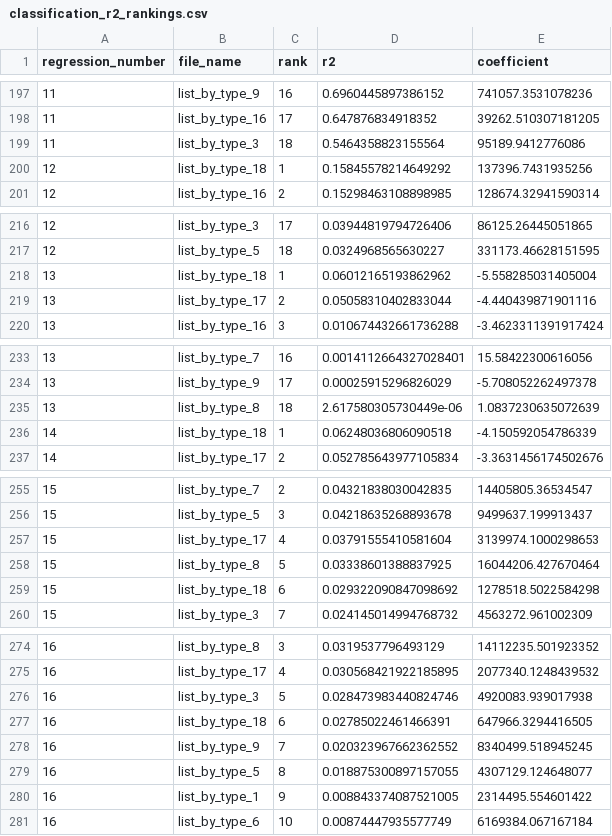
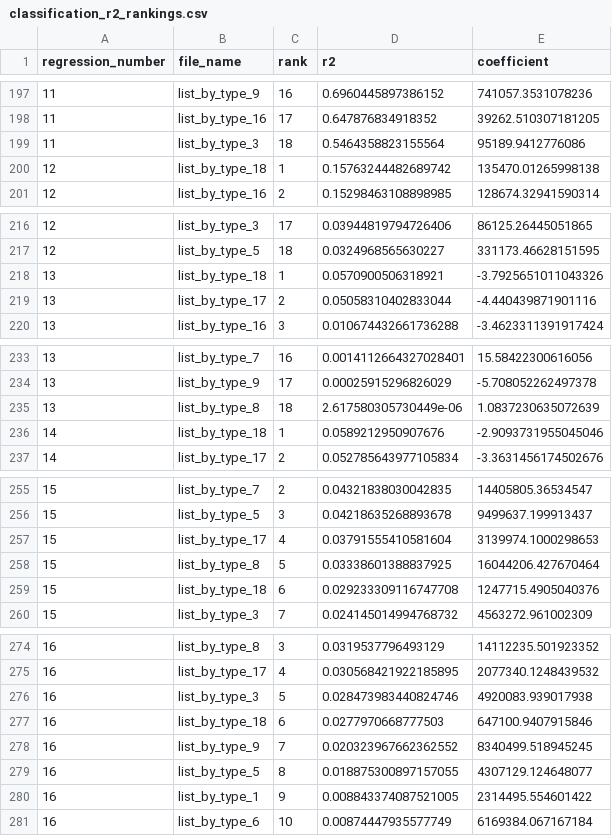
Before and after one commit to OlegTelegin/vc_cc_positions_cloud_site, a CSV file: web/data/classification_r2_rankings.csv, drawn as a sheet; only a part is shown, gaps mark what is left out; the diff covers the shown part only.

```diff
--- a/web/data/classification_r2_rankings.csv
+++ b/web/data/classification_r2_rankings.csv
@@ -199,3 +199,3 @@ regression_number,file_name,rank,r2,coefficient
 11,list_by_type_3,18,0.5464358823155564,95189.9412776086
-12,list_by_type_18,1,0.15845578214649292,137396.7431935256
+12,list_by_type_18,1,0.15763244482689742,135470.01265998138
 12,list_by_type_16,2,0.15298463108898985,128674.32941590314
@@ -217,3 +217,3 @@ regression_number,file_name,rank,r2,coefficient
 12,list_by_type_5,18,0.0324968565630227,331173.46628151595
-13,list_by_type_18,1,0.06012165193862962,-5.558285031405004
+13,list_by_type_18,1,0.0570900506318921,-3.7925651011043326
 13,list_by_type_17,2,0.05058310402833044,-4.440439871901116
@@ -235,3 +235,3 @@ regression_number,file_name,rank,r2,coefficient
 13,list_by_type_8,18,2.617580305730449e-06,1.0837230635072639
-14,list_by_type_18,1,0.06248036806090518,-4.150592054786339
+14,list_by_type_18,1,0.0589212950907676,-2.9093731955045046
 14,list_by_type_17,2,0.052785643977105834,-3.3631456174502676
@@ -258,3 +258,3 @@ regression_number,file_name,rank,r2,coefficient
 15,list_by_type_8,5,0.03338601388837925,16044206.427670464
-15,list_by_type_18,6,0.029322090847098692,1278518.5022584298
+15,list_by_type_18,6,0.029233309116747708,1247715.4905040376
 15,list_by_type_3,7,0.024145014994768732,4563272.961002309
@@ -276,3 +276,3 @@ regression_number,file_name,rank,r2,coefficient
 16,list_by_type_3,5,0.028473983440824746,4920083.939017938
-16,list_by_type_18,6,0.02785022461466391,647966.3294416505
+16,list_by_type_18,6,0.0277970668777503,647100.9407915846
 16,list_by_type_9,7,0.020323967662362552,8340499.518945245
```
Also changed, not shown: 4 added rows, 4 removed rows and 28 edited cells elsewhere in this file, 3 other files.
